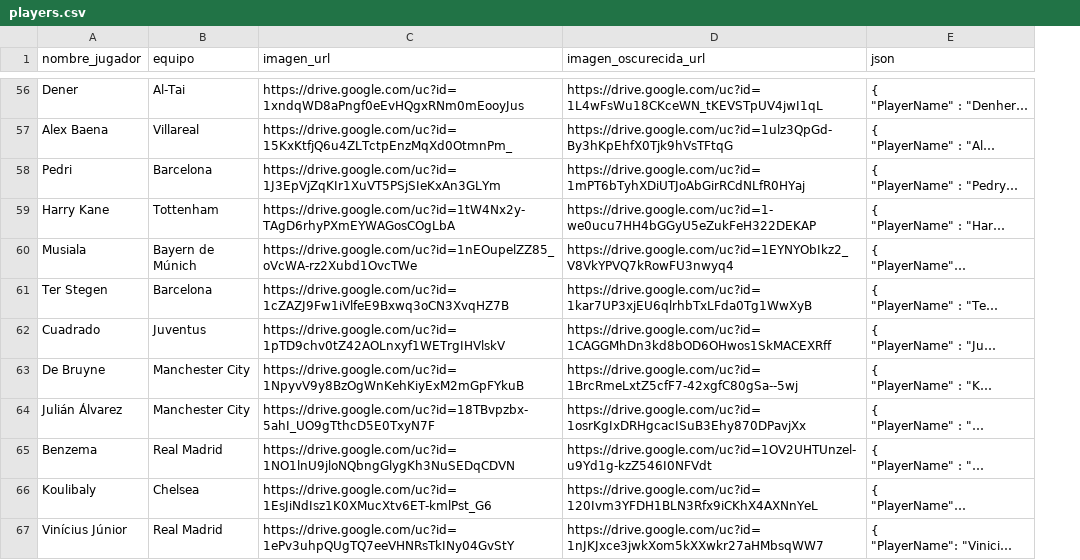
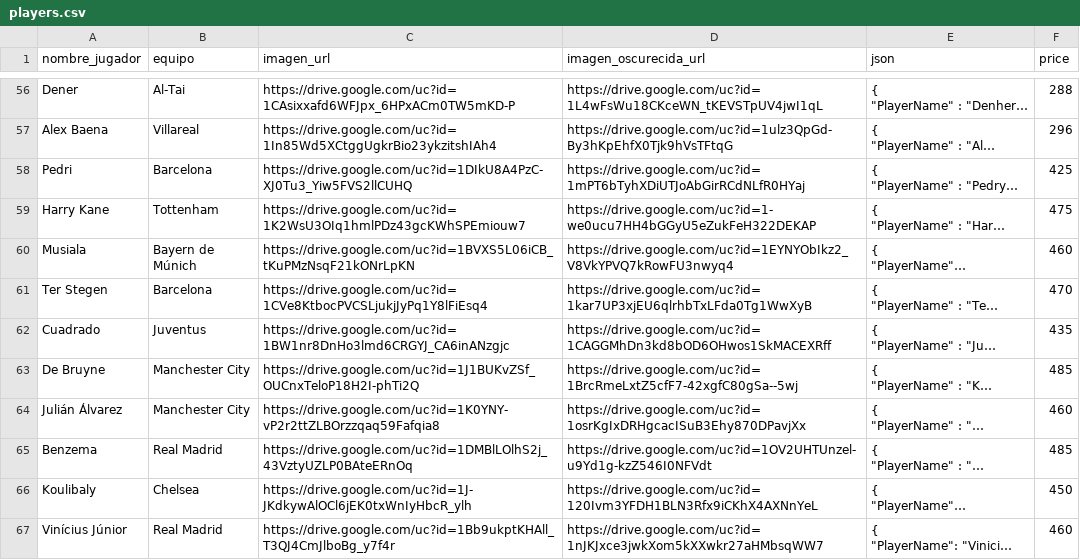
Before and after one commit to zairdeltamx/sportex, a CSV file: app/javascript/react/hardhat/players.csv, drawn as a sheet; only a part is shown, gaps mark what is left out; long unchanged cells end in …; the diff covers the shown part only; the diff names each change by its address in the sheet, - before the commit and + after, or states it on an @@ line.

```diff
--- a/app/javascript/react/hardhat/players.csv
+++ b/app/javascript/react/hardhat/players.csv
+column F (price), rows 56-67: 288 | 296 | 425 | 475 | 460 | 470 | 435 | 485 | 460 | 485 | 450 | 460
-C56 (imagen_url): https://drive.google.com/uc?id=1xndqWD8aPngf0eEvHQgxRNm0mEooyJus
+C56 (imagen_url): https://drive.google.com/uc?id=1CAsixxafd6WFJpx_6HPxACm0TW5mKD-P
-C57 (imagen_url): https://drive.google.com/uc?id=15KxKtfjQ6u4ZLTctpEnzMqXd0OtmnPm_
+C57 (imagen_url): https://drive.google.com/uc?id=1In85Wd5XCtggUgkrBio23ykzitshIAh4
-C58 (imagen_url): https://drive.google.com/uc?id=1J3EpVjZqKIr1XuVT5PSjSIeKxAn3GLYm
+C58 (imagen_url): https://drive.google.com/uc?id=1DIkU8A4PzC-XJ0Tu3_Yiw5FVS2llCUHQ
-C59 (imagen_url): https://drive.google.com/uc?id=1tW4Nx2y-TAgD6rhyPXmEYWAGosCOgLbA
+C59 (imagen_url): https://drive.google.com/uc?id=1K2WsU3OIq1hmlPDz43gcKWhSPEmiouw7
-C60 (imagen_url): https://drive.google.com/uc?id=1nEOupelZZ85_oVcWA-rz2Xubd1OvcTWe
+C60 (imagen_url): https://drive.google.com/uc?id=1BVXS5L06iCB_tKuPMzNsqF21kONrLpKN
-C61 (imagen_url): https://drive.google.com/uc?id=1cZAZJ9Fw1iVlfeE9Bxwq3oCN3XvqHZ7B
+C61 (imagen_url): https://drive.google.com/uc?id=1CVe8KtbocPVCSLjukjJyPq1Y8lFiEsq4
-C62 (imagen_url): https://drive.google.com/uc?id=1pTD9chv0tZ42AOLnxyf1WETrgIHVlskV
+C62 (imagen_url): https://drive.google.com/uc?id=1BW1nr8DnHo3lmd6CRGYJ_CA6inANzgjc
-C63 (imagen_url): https://drive.google.com/uc?id=1NpyvV9y8BzOgWnKehKiyExM2mGpFYkuB
+C63 (imagen_url): https://drive.google.com/uc?id=1J1BUKvZSf_OUCnxTeloP18H2I-phTi2Q
-C64 (imagen_url): https://drive.google.com/uc?id=18TBvpzbx-5ahI_UO9gTthcD5E0TxyN7F
+C64 (imagen_url): https://drive.google.com/uc?id=1K0YNY-vP2r2ttZLBOrzzqaq59Fafqia8
-C65 (imagen_url): https://drive.google.com/uc?id=1NO1lnU9jloNQbngGlygKh3NuSEDqCDVN
+C65 (imagen_url): https://drive.google.com/uc?id=1DMBlLOlhS2j_43VztyUZLP0BAteERnOq
-C66 (imagen_url): https://drive.google.com/uc?id=1EsJiNdIsz1K0XMucXtv6ET-kmlPst_G6
+C66 (imagen_url): https://drive.google.com/uc?id=1J-JKdkywAlOCl6jEK0txWnIyHbcR_ylh
-C67 (imagen_url): https://drive.google.com/uc?id=1ePv3uhpQUgTQ7eeVHNRsTkINy04GvStY
+C67 (imagen_url): https://drive.google.com/uc?id=1Bb9ukptKHAll_T3QJ4CmJlboBg_y7f4r
```
Also changed, not shown: 54 edited cells elsewhere in this file, 9 other files.
